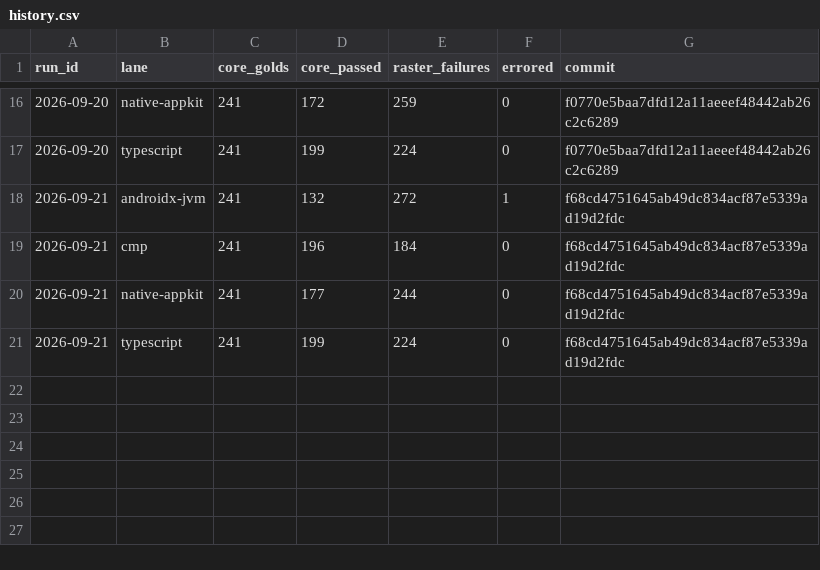
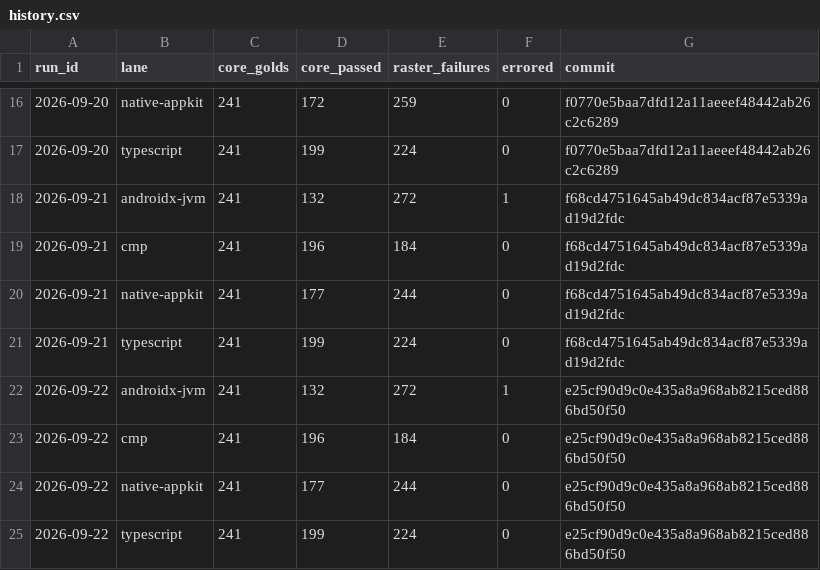
Before and after one commit to yschimke/rc-players, a CSV file: history.csv, drawn as a sheet; only a part is shown, gaps mark what is left out.

```diff
--- a/history.csv
+++ b/history.csv
@@ -21 +21,5 @@ run_id,lane,core_golds,core_passed,raster_failures,errored,commit
 2026-09-21,typescript,241,199,224,0,f68cd4751645ab49dc834acf87e5339ad19d2fdc
+2026-09-22,androidx-jvm,241,132,272,1,e25cf90d9c0e435a8a968ab8215ced886bd50f50
+2026-09-22,cmp,241,196,184,0,e25cf90d9c0e435a8a968ab8215ced886bd50f50
+2026-09-22,native-appkit,241,177,244,0,e25cf90d9c0e435a8a968ab8215ced886bd50f50
+2026-09-22,typescript,241,199,224,0,e25cf90d9c0e435a8a968ab8215ced886bd50f50
```
Also changed, not shown: 6 other files.
